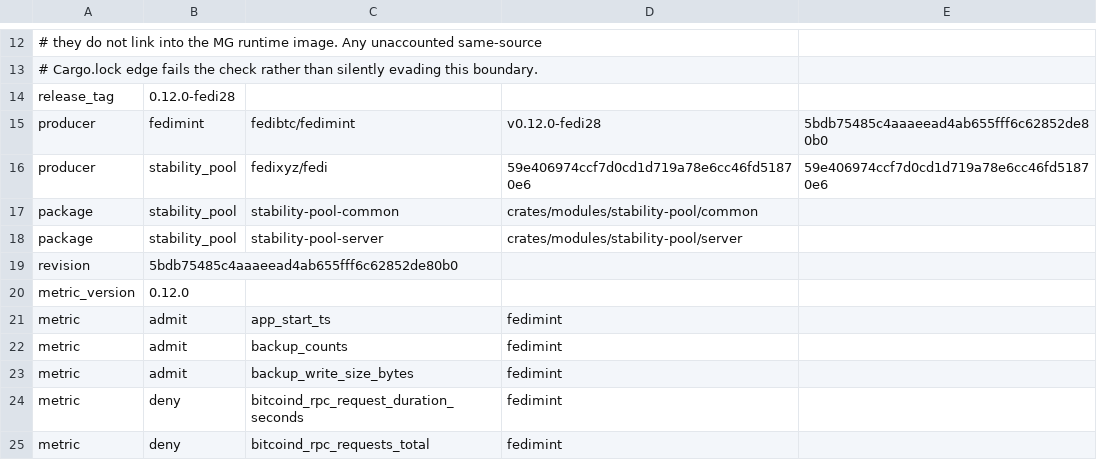
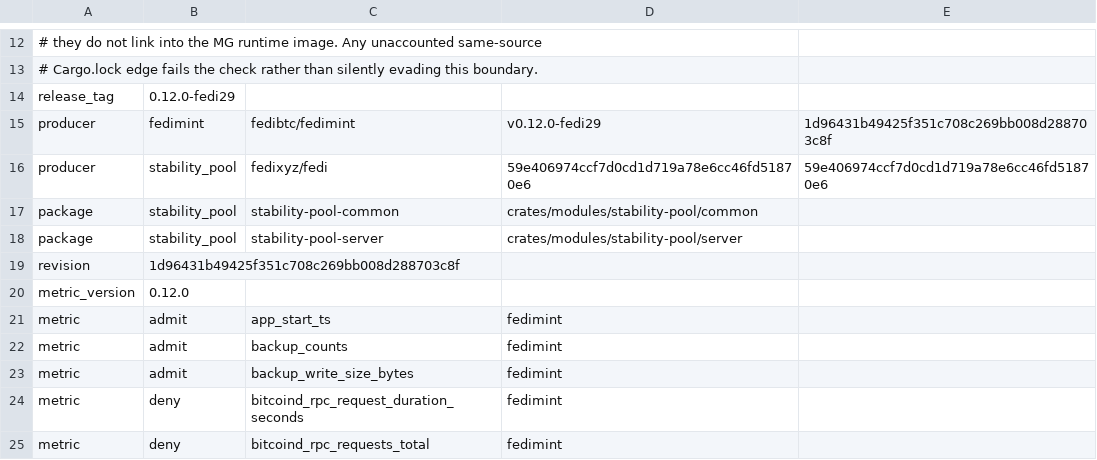
Before and after one commit to fedibtc/manifold, a TSV file: docs/telemetry/fedimint-metrics-v0.12.0-fedi29.tsv (was docs/telemetry/fedimint-metrics-v0.12.0-fedi28.tsv), drawn as a sheet; only a part is shown, gaps mark what is left out.

Commit message:
mg: walletv2 receive progress (fedimint fedi29)
Wallet clients cannot show an on-chain deposit to a walletv2 federation
until the output scanner claims it, which happens only after the
federation's confirmation threshold. Until then the user sees nothing,
not even that the transaction was seen.

The fork branch roboman/walletv2-receive-progress-fedi28 (1d96431b) is
v0.12.0-fedi28 plus two commits:

- a backport of upstream fedimint#9093: a public walletv2
  `pending_outputs` endpoint that reports federation-address outputs
  seen in the guardian's mempool or in blocks below the confirmation
  threshold, with their confirmation counts. Guardians can turn the
  mempool half off with FM_WALLETV2_DISABLE_MEMPOOL_SCAN.
- client-side reporting of unclaimed deposit progress for walletv1 and
  walletv2.

This moves the MG pin to that commit and names the bundled release
0.12.0-fedi29, the tag it is meant to receive.

Production compatibility: the endpoint is additive and read-only. It adds
no database key, persisted format or consensus item, and does not change a
module consensus version, so mixed fedi28 and fedi29 guardians keep
agreeing. Older clients never call it; newer clients get an
unknown-endpoint error from fedi28 guardians and show no progress.

Telemetry: the change registers no metric families. The source manifest
is renamed to fedi29 with the new revision; its registration rows are
unchanged, and the inventory check passes against the new source.

Draft: the pin is by revision until the fork tag exists, so
fleetManagerReleaseSync and cloudFmanTelemetryMetricsInventory fail on
the tag reference in flake.nix and flake.lock. Once v0.12.0-fedi29 is
tagged at 1d96431b, switching the input to the tag fixes both.

```diff
--- a/docs/telemetry/fedimint-metrics-v0.12.0-fedi28.tsv
+++ b/docs/telemetry/fedimint-metrics-v0.12.0-fedi29.tsv
@@ -13,4 +13,4 @@
 # Cargo.lock edge fails the check rather than silently evading this boundary.
-release_tag	0.12.0-fedi28
-producer	fedimint	fedibtc/fedimint	v0.12.0-fedi28	5bdb75485c4aaaeead4ab655fff6c62852de80b0
+release_tag	0.12.0-fedi29
+producer	fedimint	fedibtc/fedimint	v0.12.0-fedi29	1d96431b49425f351c708c269bb008d288703c8f
 producer	stability_pool	fedixyz/fedi	59e406974ccf7d0cd1d719a78e6cc46fd51870e6	59e406974ccf7d0cd1d719a78e6cc46fd51870e6
@@ -18,3 +18,3 @@ package	stability_pool	stability-pool-common	crates/modules/stability-pool/commo
 package	stability_pool	stability-pool-server	crates/modules/stability-pool/server
-revision	5bdb75485c4aaaeead4ab655fff6c62852de80b0
+revision	1d96431b49425f351c708c269bb008d288703c8f
 metric_version	0.12.0
```
Also changed, not shown: 9 other files.
